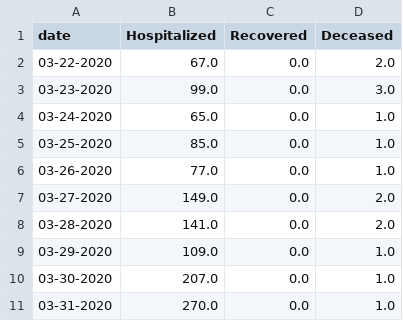
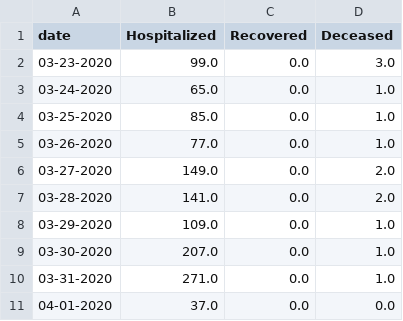
Before and after one commit to ai-splash/corona_india_data, a CSV file: day_wise_count5.csv, drawn as a sheet.

Commit message:
Updates on 01/04/2020 10:02:08

```diff
--- a/day_wise_count5.csv
+++ b/day_wise_count5.csv
@@ -1,3 +1,2 @@
 date,Hospitalized,Recovered,Deceased
-03-22-2020,67.0,0.0,2.0
 03-23-2020,99.0,0.0,3.0
@@ -10,2 +9,3 @@ date,Hospitalized,Recovered,Deceased
 03-30-2020,207.0,0.0,1.0
-03-31-2020,270.0,0.0,1.0
+03-31-2020,271.0,0.0,1.0
+04-01-2020,37.0,0.0,0.0
```
